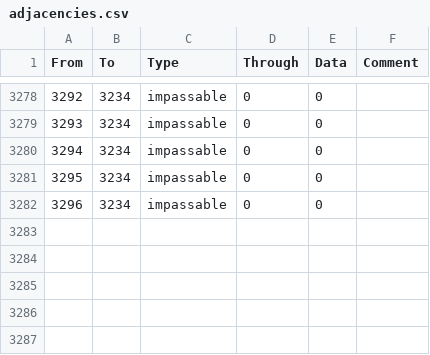
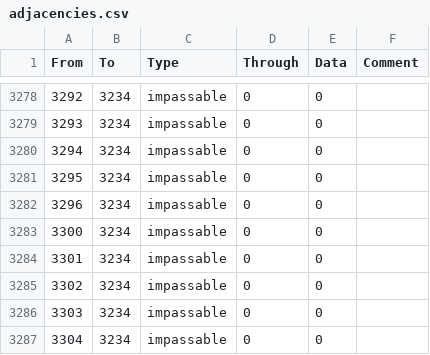
Before and after one commit to Marco-O-Panzer/HFM_MP_Series_Master, a CSV file: HMPS/map/adjacencies.csv, drawn as a sheet; only a part is shown, gaps mark what is left out; the diff names each change by its address in the sheet, - before the commit and + after, or states it on an @@ line.

```diff
--- a/HMPS/map/adjacencies.csv
+++ b/HMPS/map/adjacencies.csv
+row 3283: 3300 | 3234 | impassable | 0 | 0
+row 3284: 3301 | 3234 | impassable | 0 | 0
+row 3285: 3302 | 3234 | impassable | 0 | 0
+row 3286: 3303 | 3234 | impassable | 0 | 0
+row 3287: 3304 | 3234 | impassable | 0 | 0
```
Also changed, not shown: HMPS/localisation/0000_mine.csv, HMPS/map/definition.csv, 17 other files.
